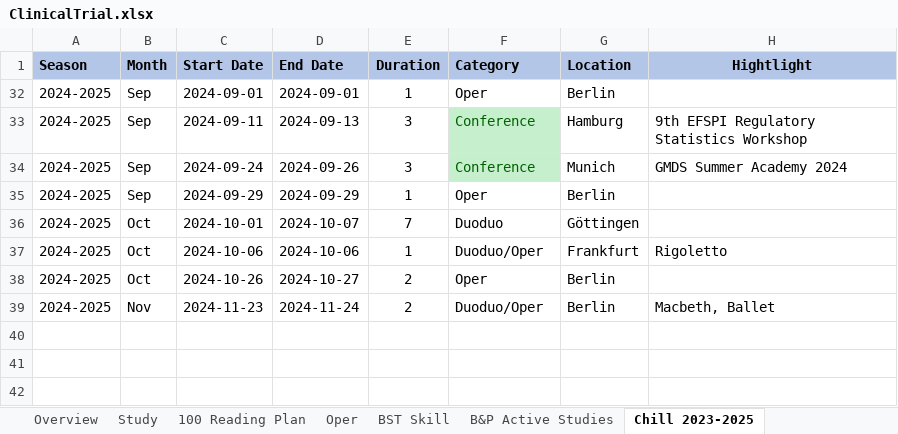
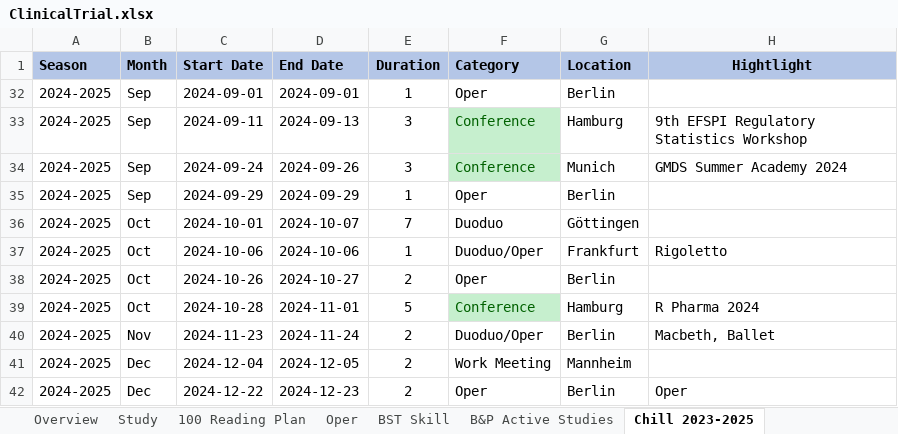
Before and after one commit to Zehuibai/Zehuibai.github.io, an Excel workbook: 01_ClinicalTrials/ClinicalTrial.xlsx, sheet Chill 2023-2025, drawn as a sheet; values as stored, in another font and other column widths than the file's, no borders; the diff names each change by its address in the sheet, - before the commit and + after, or states it on an @@ line.

```diff
--- a/01_ClinicalTrials/ClinicalTrial.xlsx (sheet Chill 2023-2025)
+++ b/01_ClinicalTrials/ClinicalTrial.xlsx (sheet Chill 2023-2025)
+row 39: 2024-2025 | Oct | 2024-10-28 | 2024-11-01 | 5 | Conference | Hamburg | R Pharma 2024
+row 41: 2024-2025 | Dec | 2024-12-04 | 2024-12-05 | 2 | Work Meeting | Mannheim
+row 42: 2024-2025 | Dec | 2024-12-22 | 2024-12-23 | 2 | Oper | Berlin | Oper
```
Also changed, not shown: sheet 100 Reading Plan, sheet Overview, formulas that keep their value, 10 other files.
